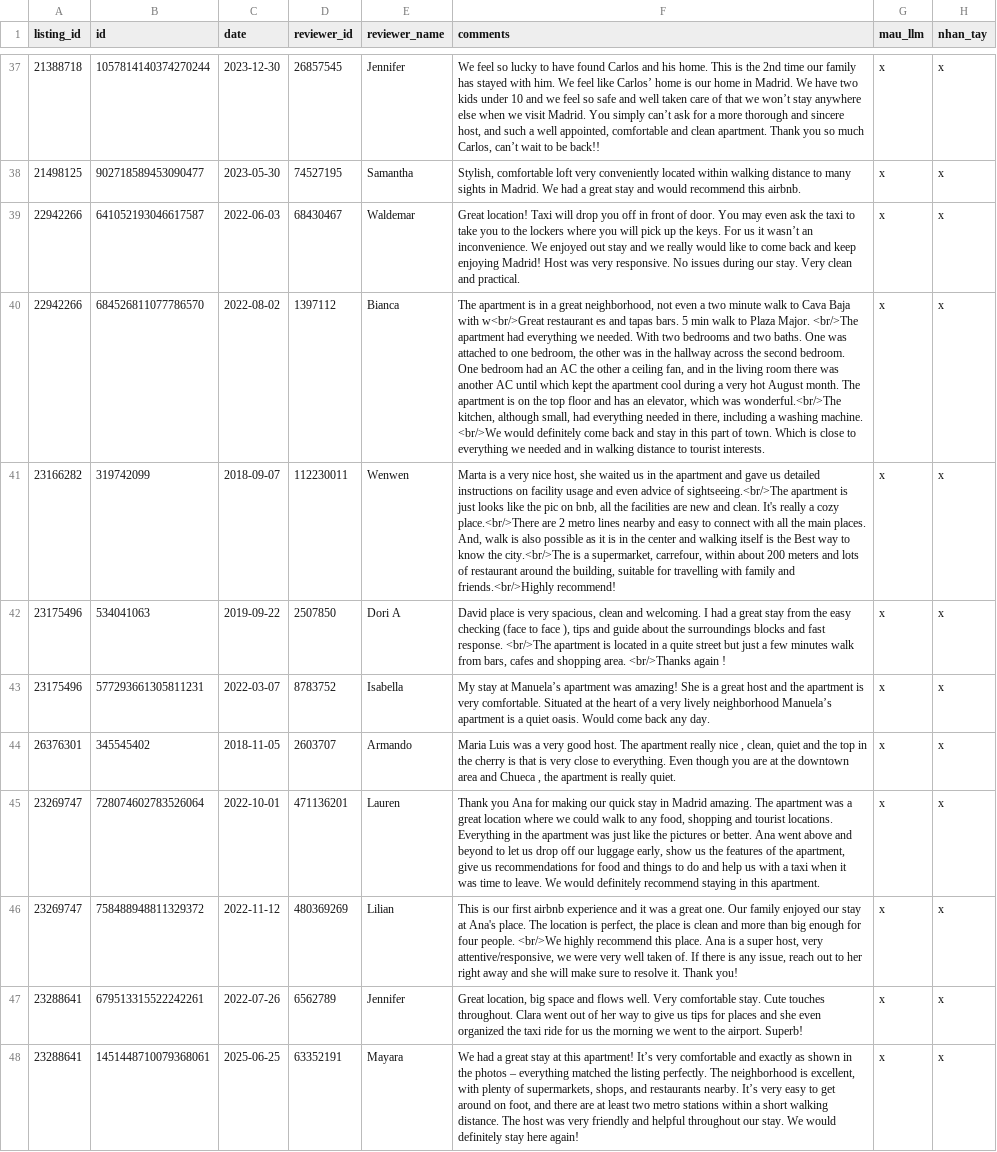
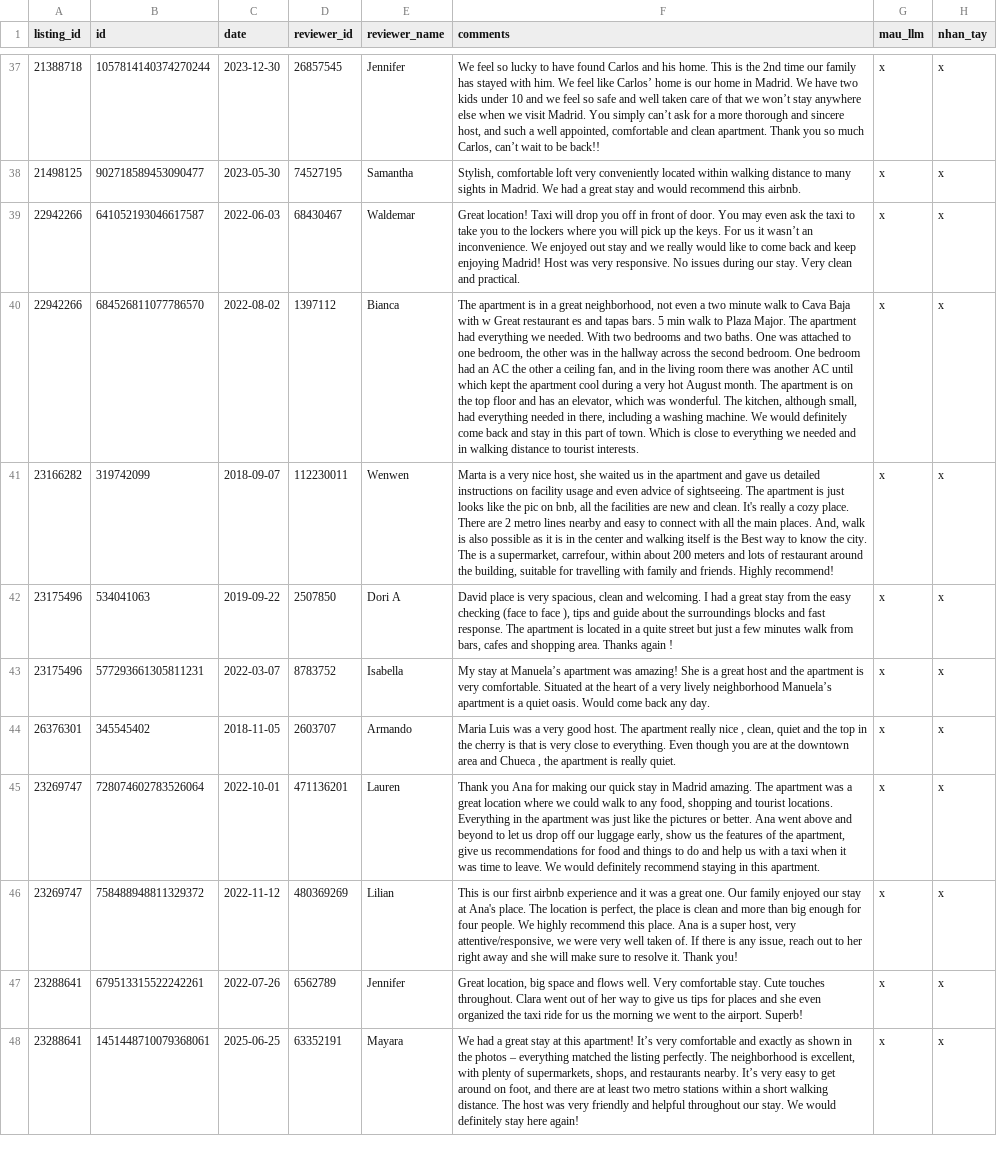
Before and after one commit to 0961637996/2627-LTXLDL-Airbnb-Nhom11, a CSV file: data/samples/hand_labeled_reviews.csv, drawn as a sheet; only a part is shown, gaps mark what is left out; the diff covers the shown part only; the diff names each change by its address in the sheet, - before the commit and + after, or states it on an @@ line.

```diff
--- a/data/samples/hand_labeled_reviews.csv
+++ b/data/samples/hand_labeled_reviews.csv
-F40 (comments): …Baja with w<br/>Great restaurant es and tapas bars. 5 min walk to Plaza Major. <br/>The apartment had everything we needed. With two bedrooms and two baths. One was attached to one bedroom, the other was in the hallway across the second bedroom. One bedroom had an AC the other a ceiling fan, and in the living room there was another AC until which kept the apartment cool during a very hot August month. The apartment is on the top floor and has an elevator, which was wonderful.<br/>The kitchen, although small, had everything needed in there, including a washing machine. <br/>We would definitely…
+F40 (comments): …Baja with w Great restaurant es and tapas bars. 5 min walk to Plaza Major. The apartment had everything we needed. With two bedrooms and two baths. One was attached to one bedroom, the other was in the hallway across the second bedroom. One bedroom had an AC the other a ceiling fan, and in the living room there was another AC until which kept the apartment cool during a very hot August month. The apartment is on the top floor and has an elevator, which was wonderful. The kitchen, although small, had everything needed in there, including a washing machine. We would definitely…
-F41 (comments): …advice of sightseeing.<br/>The apartment is just looks like the pic on bnb, all the facilities are new and clean. It's really a cozy place.<br/>There are 2 metro lines nearby and easy to connect with all the main places. And, walk is also possible as it is in the center and walking itself is the Best way to know the city.<br/>The is a supermarket, carrefour, within about 200 meters and lots of restaurant around the building, suitable for travelling with family and friends.<br/>Highly recommend!
+F41 (comments): …advice of sightseeing. The apartment is just looks like the pic on bnb, all the facilities are new and clean. It's really a cozy place. There are 2 metro lines nearby and easy to connect with all the main places. And, walk is also possible as it is in the center and walking itself is the Best way to know the city. The is a supermarket, carrefour, within about 200 meters and lots of restaurant around the building, suitable for travelling with family and friends. Highly recommend!
-F42 (comments): …fast response. <br/>The apartment is located in a quite street but just a few minutes walk from bars, cafes and shopping area. <br/>Thanks again !
+F42 (comments): …fast response. The apartment is located in a quite street but just a few minutes walk from bars, cafes and shopping area. Thanks again !
-F46 (comments): …four people. <br/>We highly recommend…
+F46 (comments): …four people. We highly recommend…
```
Also changed, not shown: 17 edited cells elsewhere in this file, data/samples/llm_reviews.csv, reports/qa_report.csv, 1 other file.
